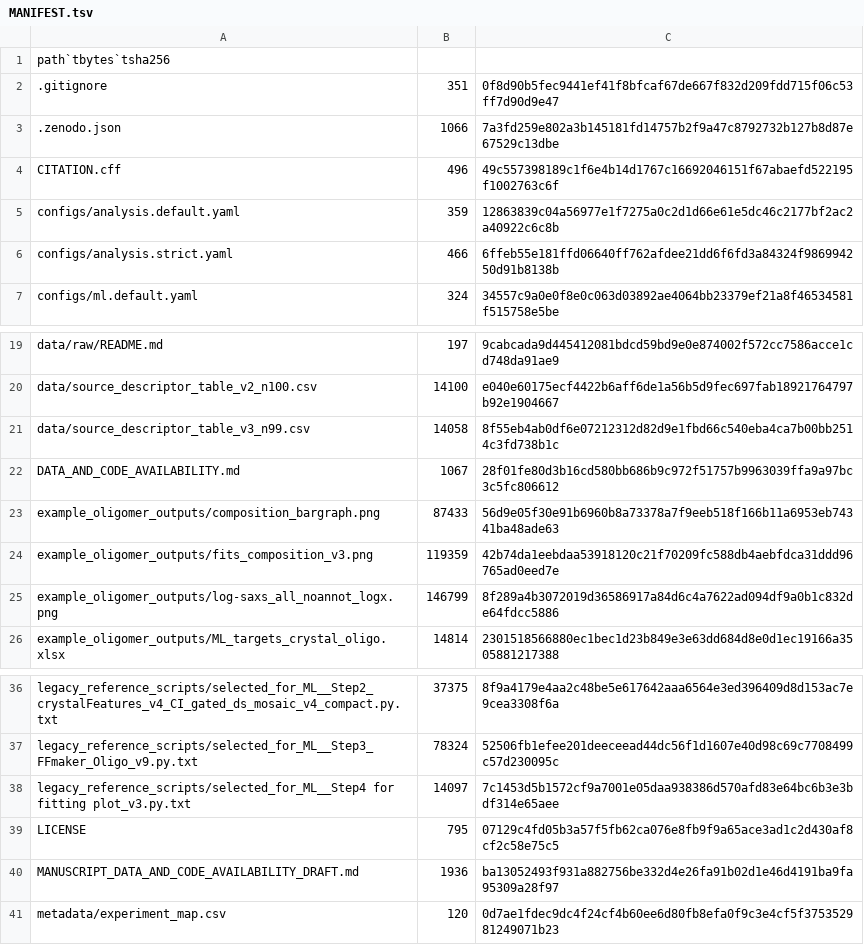
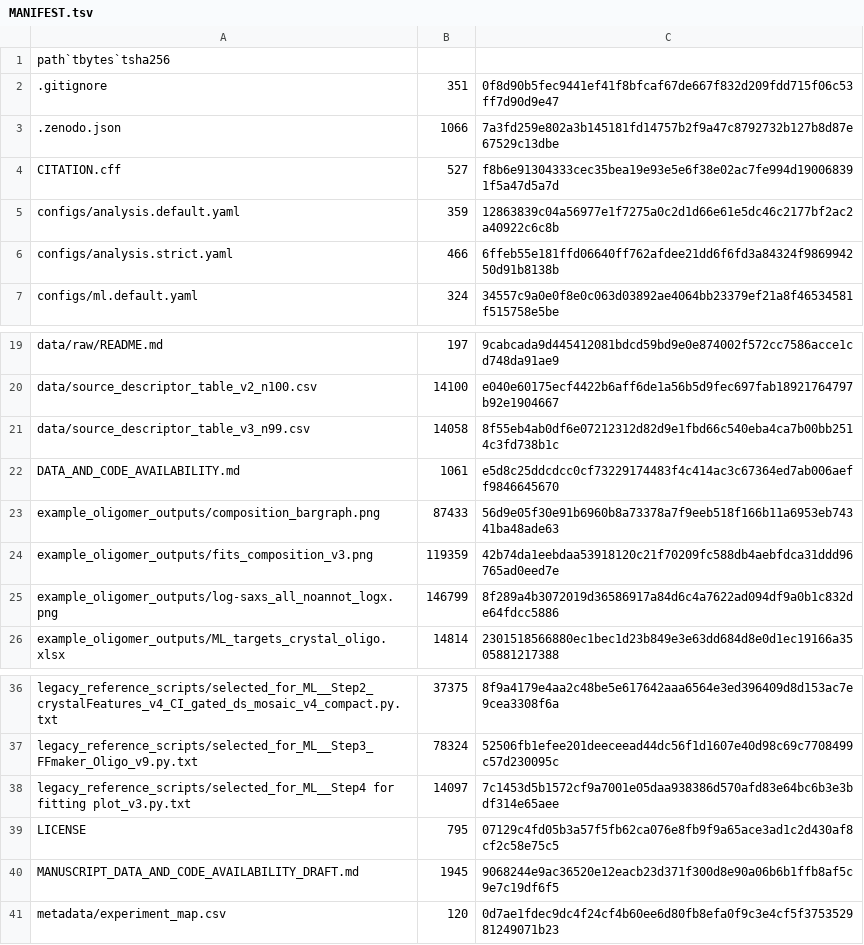
Before and after one commit to cnhanqi/autosaxs-saxs-ml-data-code, a TSV file: MANIFEST.tsv, drawn as a sheet; only a part is shown, gaps mark what is left out.

```diff
--- a/MANIFEST.tsv
+++ b/MANIFEST.tsv
@@ -3,3 +3,3 @@
 .zenodo.json	1066	7a3fd259e802a3b145181fd14757b2f9a47c8792732b127b8d87e67529c13dbe
-CITATION.cff	496	49c557398189c1f6e4b14d1767c16692046151f67abaefd522195f1002763c6f
+CITATION.cff	527	f8b6e91304333cec35bea19e93e5e6f38e02ac7fe994d190068391f5a47d5a7d
 configs/analysis.default.yaml	359	12863839c04a56977e1f7275a0c2d1d66e61e5dc46c2177bf2ac2a40922c6c8b
@@ -21,3 +21,3 @@ data/source_descriptor_table_v2_n100.csv	14100	e040e60175ecf4422b6aff6de1a56b5d9
 data/source_descriptor_table_v3_n99.csv	14058	8f55eb4ab0df6e07212312d82d9e1fbd66c540eba4ca7b00bb2514c3fd738b1c
-DATA_AND_CODE_AVAILABILITY.md	1067	28f01fe80d3b16cd580bb686b9c972f51757b9963039ffa9a97bc3c5fc806612
+DATA_AND_CODE_AVAILABILITY.md	1061	e5d8c25ddcdcc0cf73229174483f4c414ac3c67364ed7ab006aeff9846645670
 example_oligomer_outputs/composition_bargraph.png	87433	56d9e05f30e91b6960b8a73378a7f9eeb518f166b11a6953eb74341ba48ade63
@@ -39,3 +39,3 @@ legacy_reference_scripts/selected_for_ML__Step4 for fitting plot_v3.py.txt	14097
 LICENSE	795	07129c4fd05b3a57f5fb62ca076e8fb9f9a65ace3ad1c2d430af8cf2c58e75c5
-MANUSCRIPT_DATA_AND_CODE_AVAILABILITY_DRAFT.md	1936	ba13052493f931a882756be332d4e26fa91b02d1e46d4191ba9fa95309a28f97
+MANUSCRIPT_DATA_AND_CODE_AVAILABILITY_DRAFT.md	1945	9068244e9ac36520e12eacb23d371f300d8e90a06b6b1ffb8af5c9e7c19df6f5
 metadata/experiment_map.csv	120	0d7ae1fdec9dc4f24cf4b60ee6d80fb8efa0f9c3e4cf5f375352981249071b23
```
Also changed, not shown: 3 other files.
